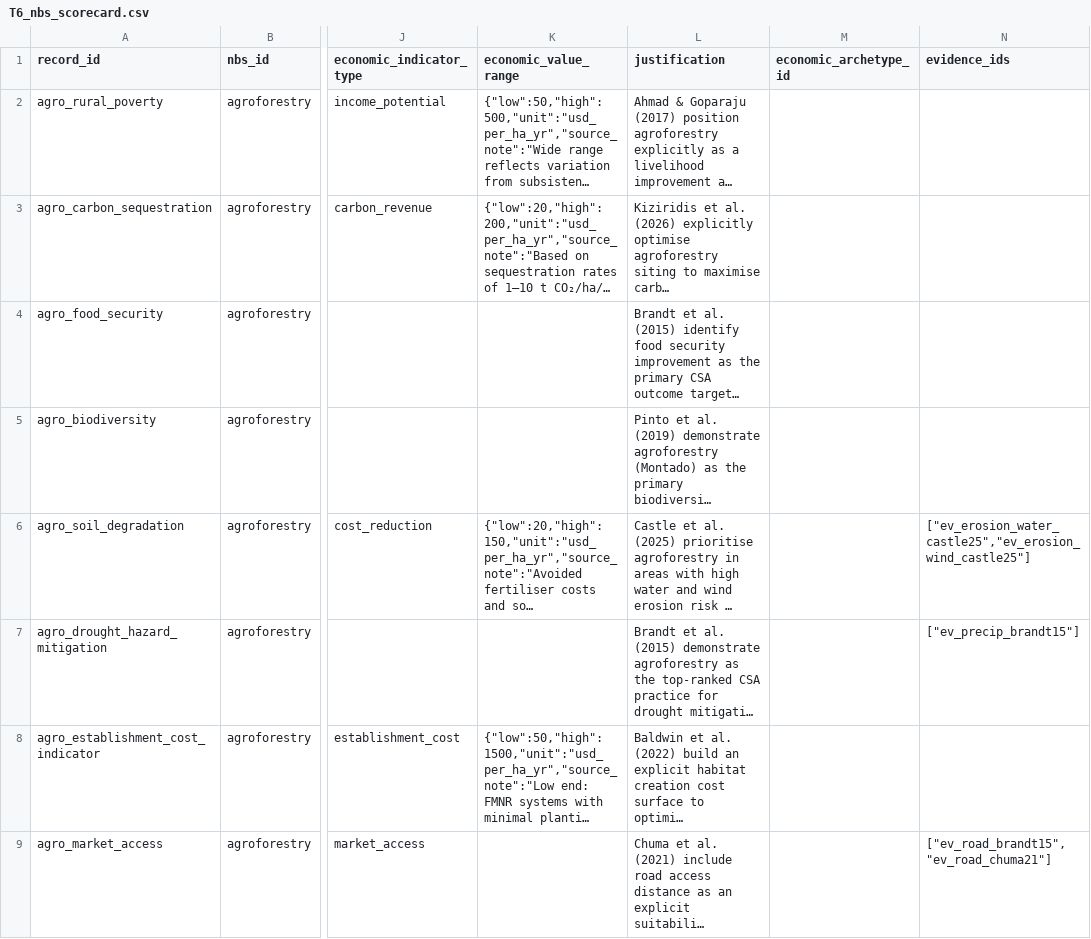
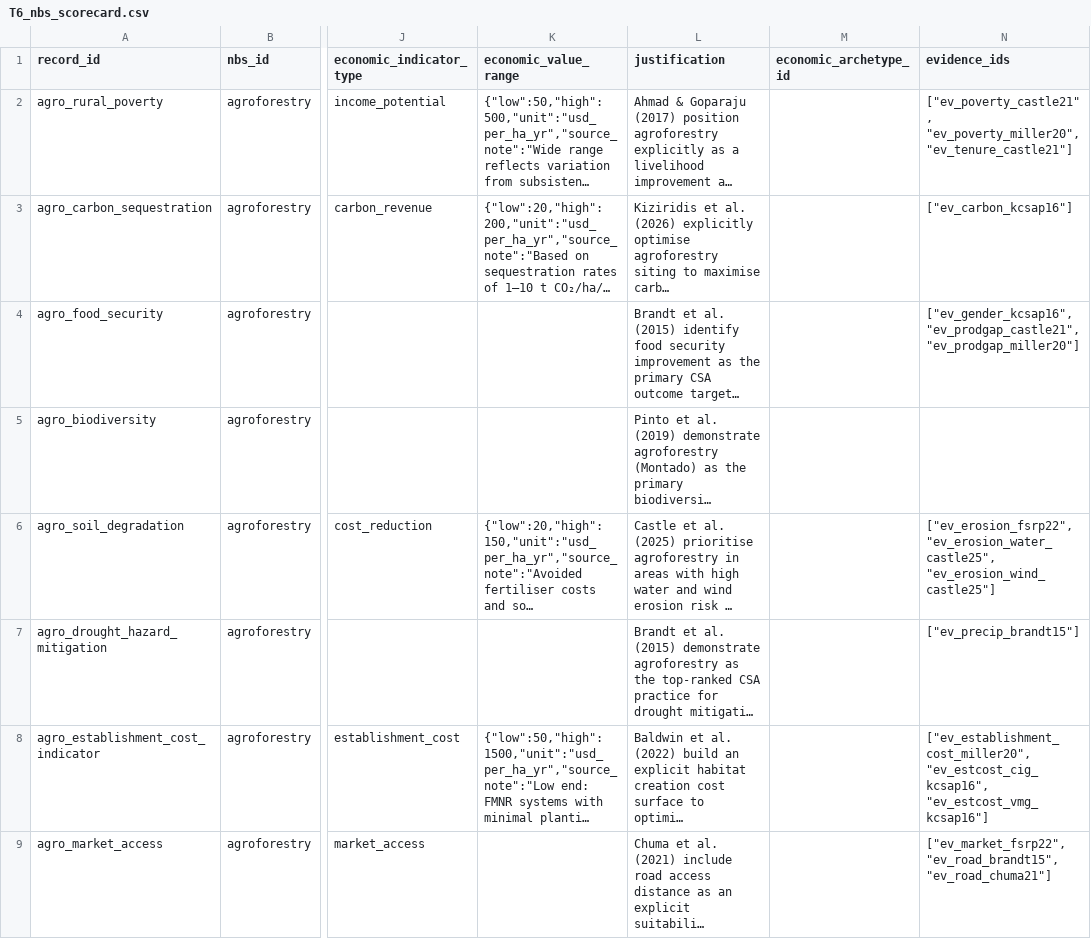
Before and after one commit to CIAT/nbs_ruralscan, a CSV file: schema/recipes/agroforestry/T6_nbs_scorecard.csv, drawn as a sheet; only a part is shown, gaps mark what is left out; long unchanged cells end in …; the diff names each change by its address in the sheet, - before the commit and + after, or states it on an @@ line.

Commit message:
feat: integrate T6 scorecard evidence for agroforestry

```diff
--- a/schema/recipes/agroforestry/T6_nbs_scorecard.csv
+++ b/schema/recipes/agroforestry/T6_nbs_scorecard.csv
-N2 (evidence_ids): (empty)
+N2 (evidence_ids): ["ev_poverty_castle21", "ev_poverty_miller20", "ev_tenure_castle21"]
-N3 (evidence_ids): (empty)
+N3 (evidence_ids): ["ev_carbon_kcsap16"]
-N4 (evidence_ids): (empty)
+N4 (evidence_ids): ["ev_gender_kcsap16", "ev_prodgap_castle21", "ev_prodgap_miller20"]
-N6 (evidence_ids): ["ev_erosion_water_castle25","ev_erosion_wind_castle25"]
+N6 (evidence_ids): ["ev_erosion_fsrp22", "ev_erosion_water_castle25", "ev_erosion_wind_castle25"]
-N8 (evidence_ids): (empty)
+N8 (evidence_ids): ["ev_establishment_cost_miller20", "ev_estcost_cig_kcsap16", "ev_estcost_vmg_kcsap16"]
-N9 (evidence_ids): ["ev_road_brandt15","ev_road_chuma21"]
+N9 (evidence_ids): ["ev_market_fsrp22", "ev_road_brandt15", "ev_road_chuma21"]
```
Also changed, not shown: schema/registers/SRC_source_register.csv, 6 other files.
